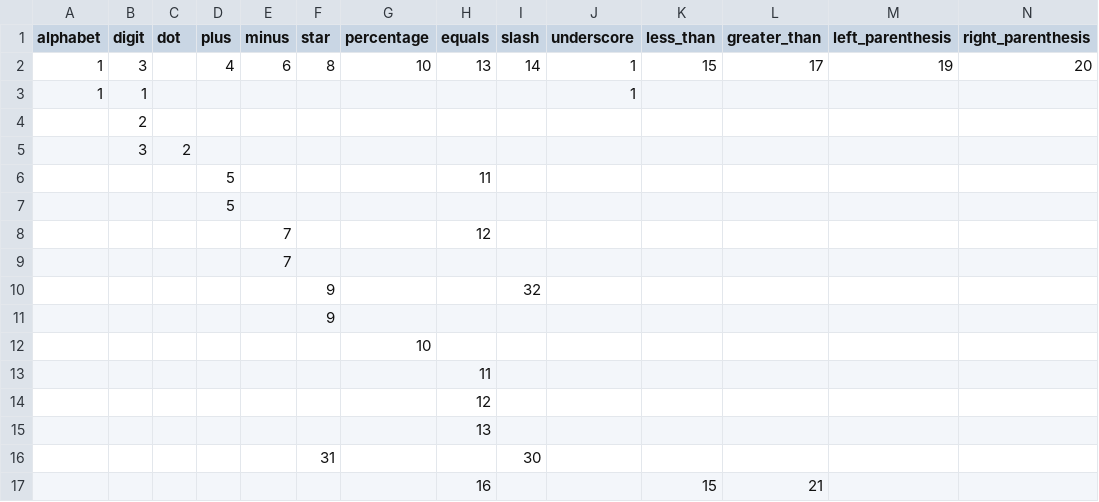
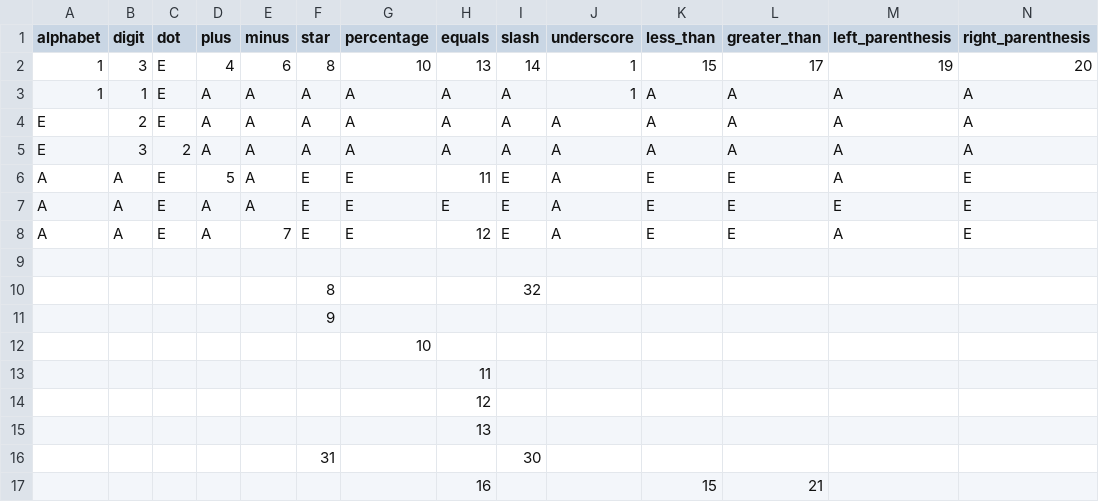
Before and after one commit to ediardo/taller-de-compiladores, a CSV file: states.csv, drawn as a sheet; only a part is shown; removed rows and columns are numbered as before the commit, all else as after; rows hold the shown columns only; the diff names each change by its address in the sheet, - before the commit and + after, or states it on an @@ line.

```diff
--- a/states.csv
+++ b/states.csv
-C2 (dot): (empty)
+C2 (dot): E
-row 3: 1 | 1 |  |  |  |  |  |  |  | 1
-row 4:  | 2
-row 5:  | 3 | 2
-row 6:  |  |  | 5 |  |  |  | 11
-row 7:  |  |  | 5
-row 8:  |  |  |  | 7 |  |  | 12
-row 9:  |  |  |  | 7
+row 3: 1 | 1 | E | A | A | A | A | A | A | 1 | A | A | A | A
+row 4: E | 2 | E | A | A | A | A | A | A | A | A | A | A | A
+row 5: E | 3 | 2 | A | A | A | A | A | A | A | A | A | A | A
+row 6: A | A | E | 5 | A | E | E | 11 | E | A | E | E | A | E
+row 7: A | A | E | A | A | E | E | E | E | A | E | E | E | E
+row 8: A | A | E | A | 7 | E | E | 12 | E | A | E | E | A | E
+row 9: (empty)
-F10 (star): 9
+F10 (star): 8
```
Also changed, not shown: 4 other files.
